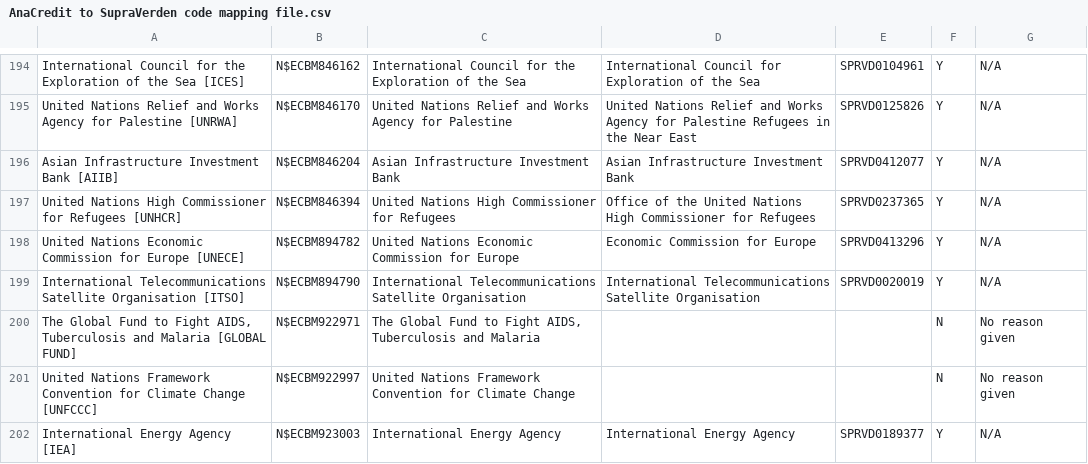
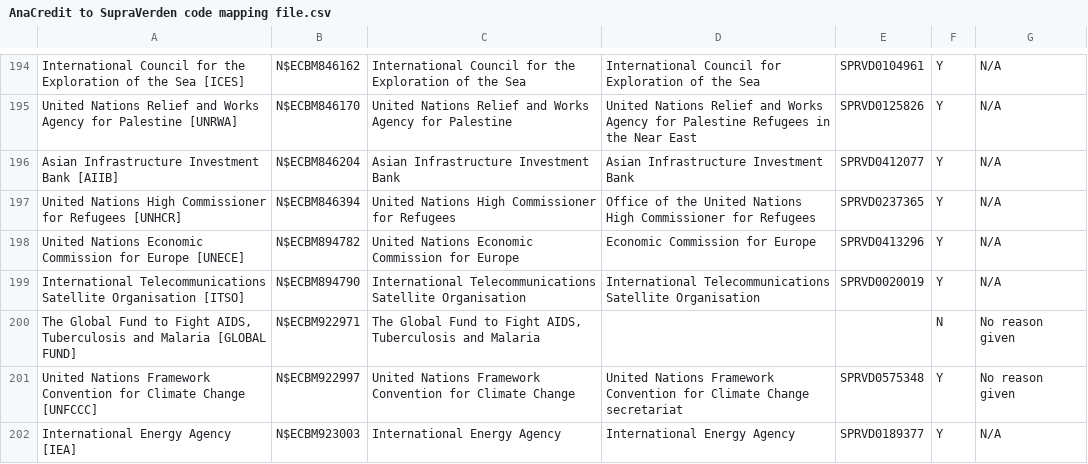
Before and after one commit to confirmordeny/supraverden, a CSV file: data/ECB data/AnaCredit to SupraVerden code mapping file.csv, drawn as a sheet; only a part is shown, gaps mark what is left out.

```diff
--- a/data/ECB data/AnaCredit to SupraVerden code mapping file.csv
+++ b/data/ECB data/AnaCredit to SupraVerden code mapping file.csv
@@ -200,3 +200,3 @@ International Telecommunications Satellite Organisation [ITSO],N$ECBM894790,Inte
 "The Global Fund to Fight AIDS, Tuberculosis and Malaria [GLOBAL FUND]",N$ECBM922971,"The Global Fund to Fight AIDS, Tuberculosis and Malaria",,,N,No reason given
-United Nations Framework Convention for Climate Change [UNFCCC],N$ECBM922997,United Nations Framework Convention for Climate Change,,,N,No reason given
+United Nations Framework Convention for Climate Change [UNFCCC],N$ECBM922997,United Nations Framework Convention for Climate Change,United Nations Framework Convention for Climate Change secretariat,SPRVD0575348,Y,No reason given
 International Energy Agency [IEA],N$ECBM923003,International Energy Agency,International Energy Agency,SPRVD0189377,Y,N/A
```
Also changed, not shown: 1 other file.
